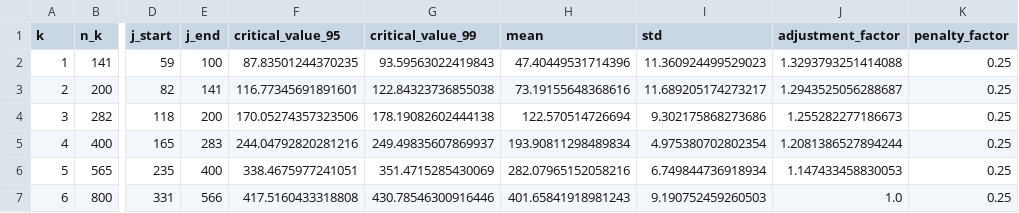
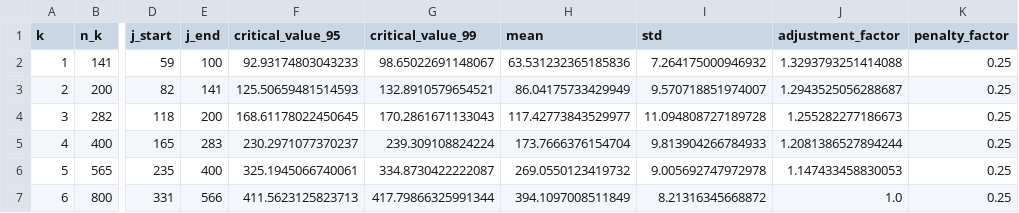
Before and after one commit to QuantLet/LPA_LSTM, a CSV file: LPA/Geometric/Jump_1_N0_100/lambda025/critical_values_adjusted.csv, drawn as a sheet; only a part is shown, gaps mark what is left out; the diff names each change by its address in the sheet, - before the commit and + after, or states it on an @@ line.

```diff
--- a/LPA/Geometric/Jump_1_N0_100/lambda025/critical_values_adjusted.csv
+++ b/LPA/Geometric/Jump_1_N0_100/lambda025/critical_values_adjusted.csv
-F2 (critical_value_95): 87.83501244370235
+F2 (critical_value_95): 92.93174803043233
-G2 (critical_value_99): 93.59563022419843
+G2 (critical_value_99): 98.65022691148067
-H2 (mean): 47.40449531714396
+H2 (mean): 63.531232365185836
-I2 (std): 11.360924499529023
+I2 (std): 7.264175000946932
-F3 (critical_value_95): 116.77345691891601
+F3 (critical_value_95): 125.50659481514593
-G3 (critical_value_99): 122.84323736855038
+G3 (critical_value_99): 132.8910579654521
-H3 (mean): 73.19155648368616
+H3 (mean): 86.04175733429949
-I3 (std): 11.689205174273217
+I3 (std): 9.570718851974007
-F4 (critical_value_95): 170.05274357323506
+F4 (critical_value_95): 168.61178022450645
-G4 (critical_value_99): 178.19082602444138
+G4 (critical_value_99): 170.2861671133043
-H4 (mean): 122.570514726694
+H4 (mean): 117.42773843529977
-I4 (std): 9.302175868273686
+I4 (std): 11.094808727189728
-F5 (critical_value_95): 244.04792820281216
+F5 (critical_value_95): 230.2971077370237
-G5 (critical_value_99): 249.49835607869937
+G5 (critical_value_99): 239.309108824224
-H5 (mean): 193.90811298489834
+H5 (mean): 173.7666376154704
-I5 (std): 4.975380702802354
+I5 (std): 9.813904266784933
-F6 (critical_value_95): 338.4675977241051
+F6 (critical_value_95): 325.1945066740061
-G6 (critical_value_99): 351.4715285430069
+G6 (critical_value_99): 334.8730422222087
-H6 (mean): 282.07965152058216
+H6 (mean): 269.0550123419732
-I6 (std): 6.749844736918934
+I6 (std): 9.005692747972978
-F7 (critical_value_95): 417.5160433318808
+F7 (critical_value_95): 411.5623125823713
-G7 (critical_value_99): 430.78546300916446
+G7 (critical_value_99): 417.79866325991344
-H7 (mean): 401.65841918981243
+H7 (mean): 394.1097008511849
-I7 (std): 9.190752459260503
+I7 (std): 8.21316345668872
```
Also changed, not shown: LPA/Geometric/Jump_1_N0_100/lambda025/critical_values_raw.csv, LPA/Geometric/Jump_1_N0_100/lambda025/detection_results.csv, 3 other files.
